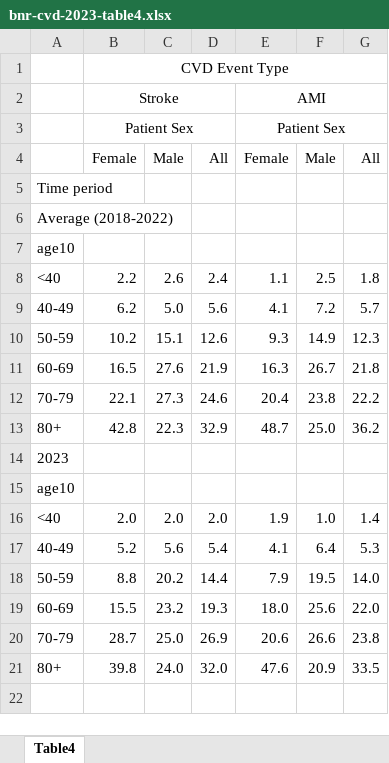
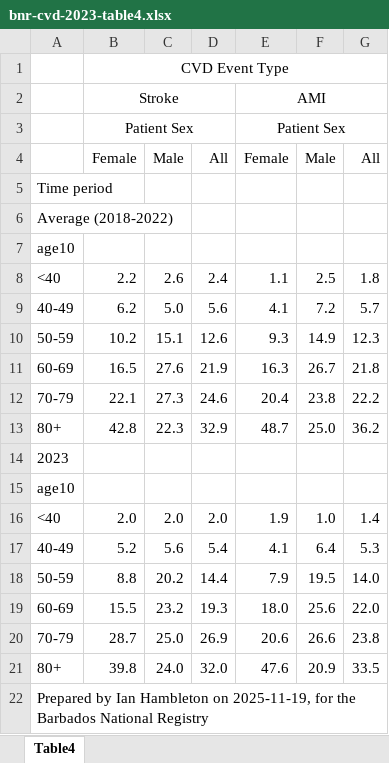
Before and after one commit to UWI-BNR/resource-hub, an Excel workbook: downloads/data/bnr-cvd-2023-table4.xlsx, sheet Table4, drawn as a sheet; values as stored, in another font and other column widths than the file's, no borders; the diff names each change by its address in the sheet, - before the commit and + after, or states it on an @@ line.

```diff
--- a/downloads/data/bnr-cvd-2023-table4.xlsx (sheet Table4)
+++ b/downloads/data/bnr-cvd-2023-table4.xlsx (sheet Table4)
+row 22: Prepared by Ian Hambleton on 2025-11-19, for the Barbados National Registry
```
Also changed, not shown: downloads/data/bnr-cvd-2023-table1.xlsx, downloads/data/bnr-cvd-2023-table3.xlsx, 4 other files.
